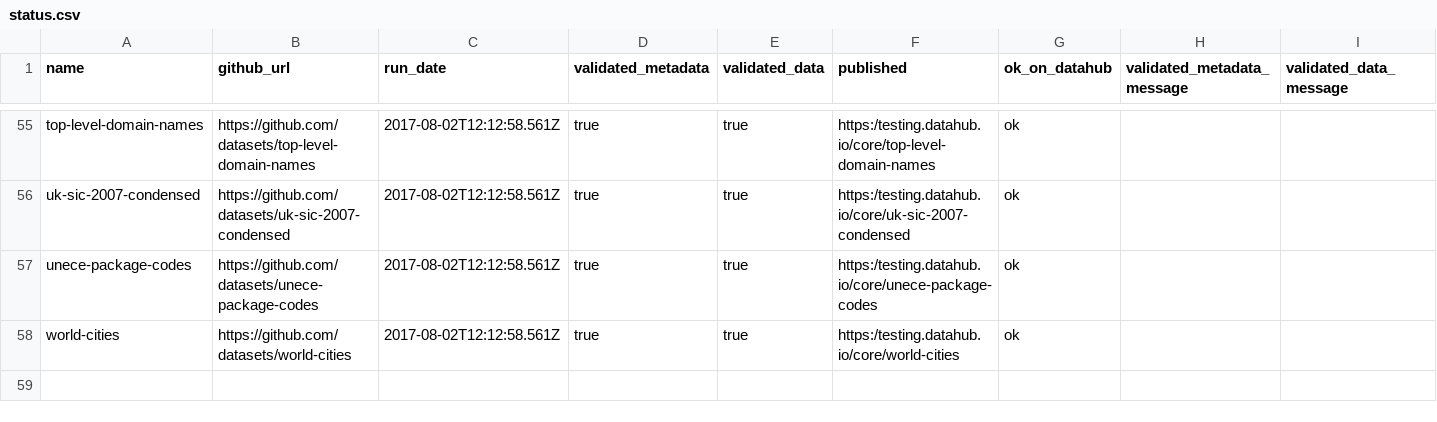
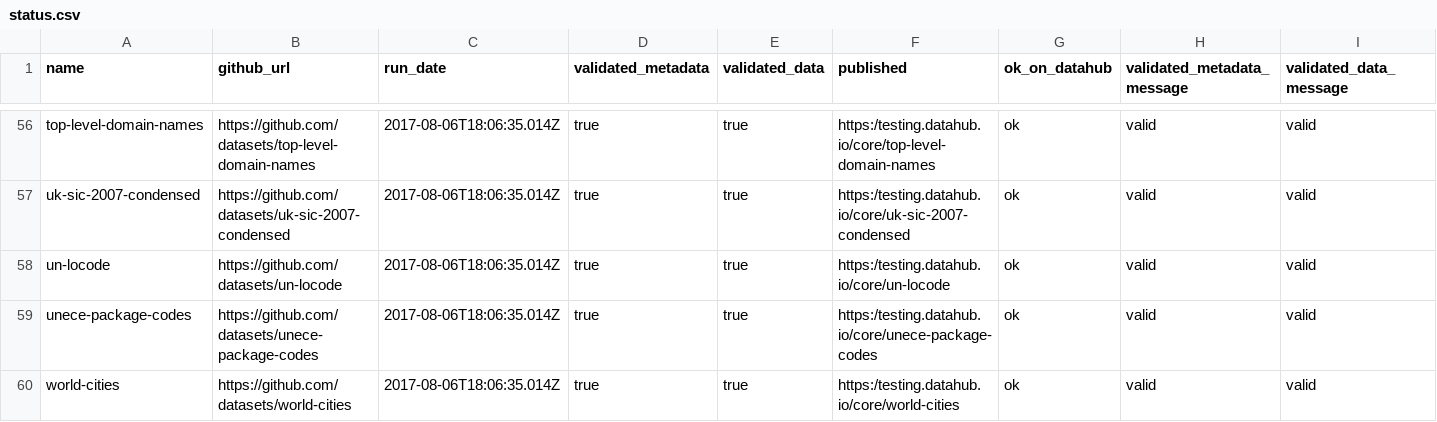
Before and after one commit to datopian/core-datasets-tools, a CSV file: status.csv, drawn as a sheet; only a part is shown, gaps mark what is left out; the diff covers the shown part only.

Commit message:
[updated-status][xs]: status.csv updated with the fixed core data packages: ICC-Incoterms and un-locode

```diff
--- a/status.csv
+++ b/status.csv
@@ -55,4 +56,5 @@
-"top-level-domain-names","https://github.com/datasets/top-level-domain-names","2017-08-02T12:12:58.561Z","true","true","https:/testing.datahub.io/core/top-level-domain-names","ok","",""
-"uk-sic-2007-condensed","https://github.com/datasets/uk-sic-2007-condensed","2017-08-02T12:12:58.561Z","true","true","https:/testing.datahub.io/core/uk-sic-2007-condensed","ok","",""
-"unece-package-codes","https://github.com/datasets/unece-package-codes","2017-08-02T12:12:58.561Z","true","true","https:/testing.datahub.io/core/unece-package-codes","ok","",""
-"world-cities","https://github.com/datasets/world-cities","2017-08-02T12:12:58.561Z","true","true","https:/testing.datahub.io/core/world-cities","ok","",""
+"top-level-domain-names","https://github.com/datasets/top-level-domain-names","2017-08-06T18:06:35.014Z","true","true","https:/testing.datahub.io/core/top-level-domain-names","ok","valid","valid"
+"uk-sic-2007-condensed","https://github.com/datasets/uk-sic-2007-condensed","2017-08-06T18:06:35.014Z","true","true","https:/testing.datahub.io/core/uk-sic-2007-condensed","ok","valid","valid"
+"un-locode","https://github.com/datasets/un-locode","2017-08-06T18:06:35.014Z","true","true","https:/testing.datahub.io/core/un-locode","ok","valid","valid"
+"unece-package-codes","https://github.com/datasets/unece-package-codes","2017-08-06T18:06:35.014Z","true","true","https:/testing.datahub.io/core/unece-package-codes","ok","valid","valid"
+"world-cities","https://github.com/datasets/world-cities","2017-08-06T18:06:35.014Z","true","true","https:/testing.datahub.io/core/world-cities","ok","valid","valid"
```
Also changed, not shown: 1 added row and 159 edited cells elsewhere in this file.
